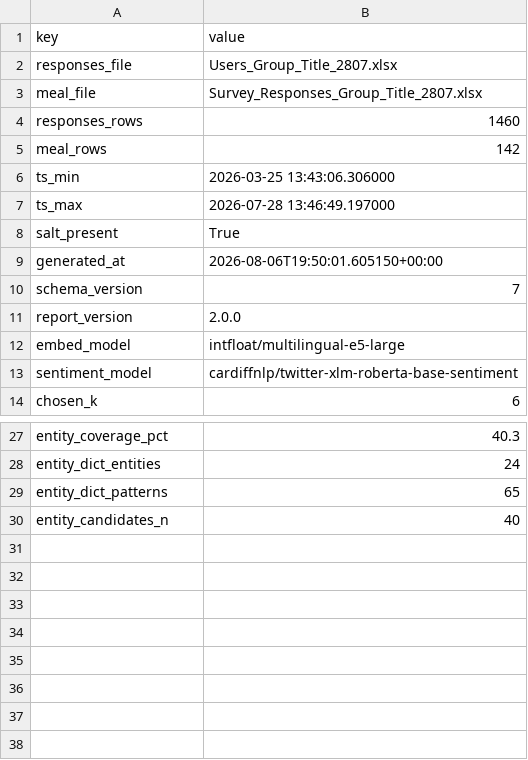
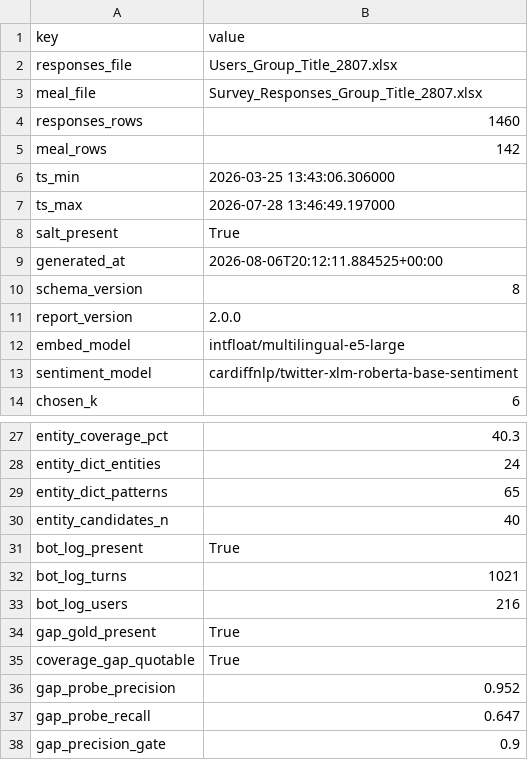
Before and after one commit to DiversaStudio/chatbot_methodology_mmc, a CSV file: exports/meta_run.csv, drawn as a sheet; only a part is shown, gaps mark what is left out.

```diff
--- a/exports/meta_run.csv
+++ b/exports/meta_run.csv
@@ -8,4 +8,4 @@ ts_max,2026-07-28 13:46:49.197000
 salt_present,True
-generated_at,2026-08-06T19:50:01.605150+00:00
-schema_version,7
+generated_at,2026-08-06T20:12:11.884525+00:00
+schema_version,8
 report_version,2.0.0
@@ -30 +30,9 @@ entity_dict_patterns,65
 entity_candidates_n,40
+bot_log_present,True
+bot_log_turns,1021
+bot_log_users,216
+gap_gold_present,True
+coverage_gap_quotable,True
+gap_probe_precision,0.952
+gap_probe_recall,0.647
+gap_precision_gate,0.9
```
Also changed, not shown: exports/_manifest.csv, 16 other files.
